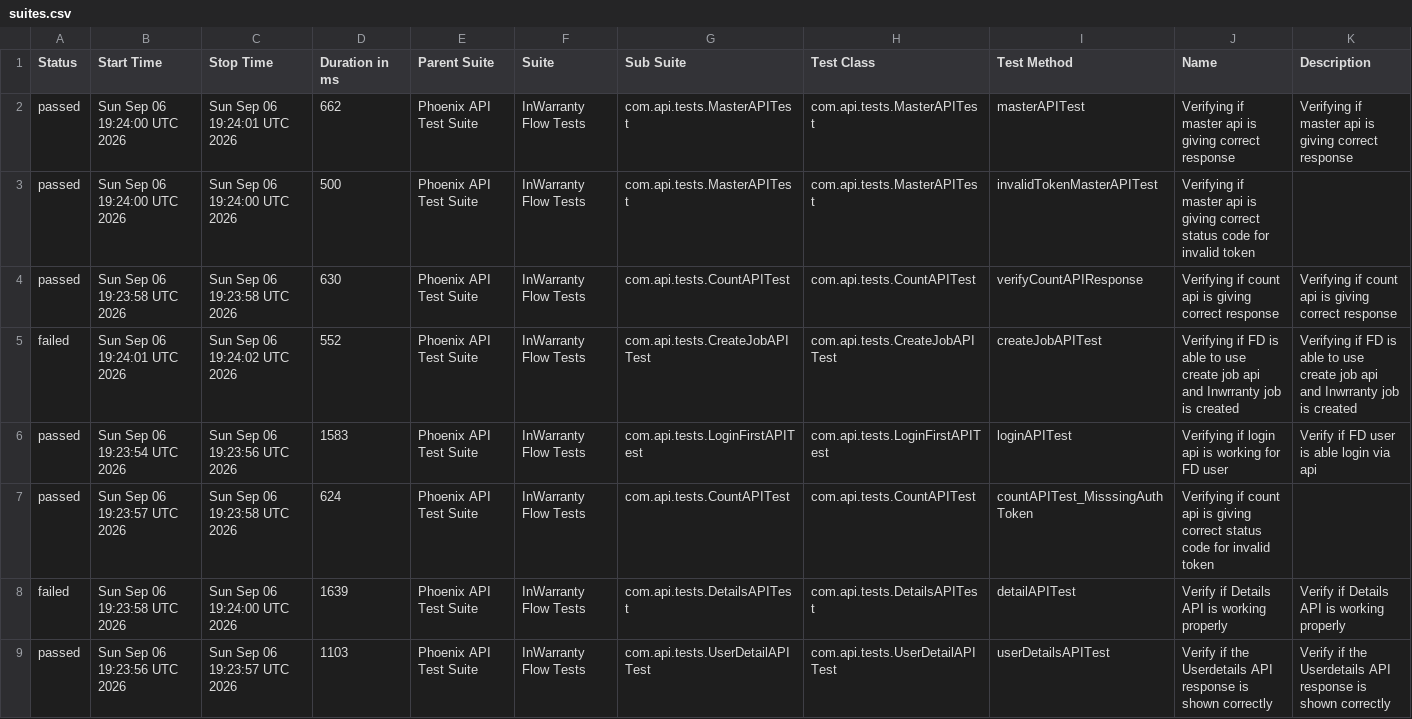
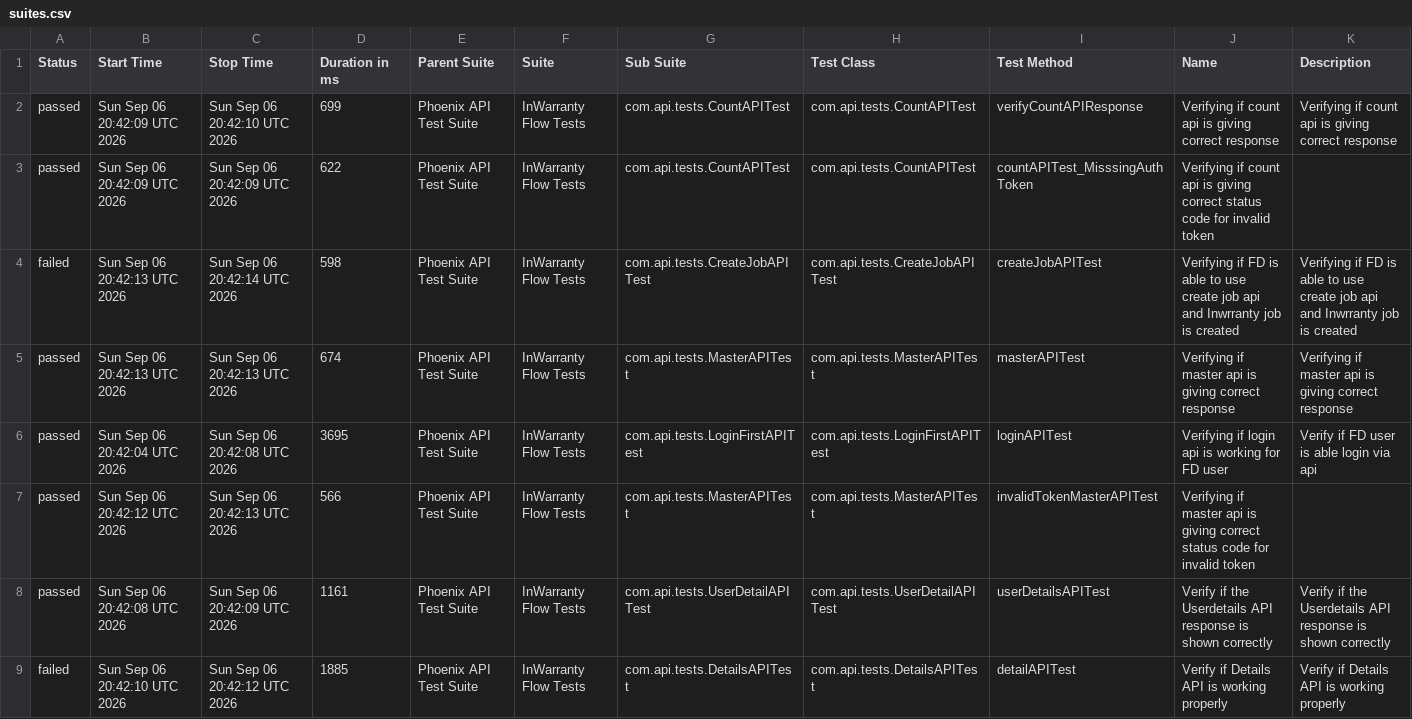
Before and after one commit to taarun96/APIAutomationFrameWork, a CSV file: data/suites.csv, drawn as a sheet.

```diff
--- a/data/suites.csv
+++ b/data/suites.csv
@@ -1,9 +1,9 @@
 "Status","Start Time","Stop Time","Duration in ms","Parent Suite","Suite","Sub Suite","Test Class","Test Method","Name","Description"
-"passed","Sun Sep 06 19:24:00 UTC 2026","Sun Sep 06 19:24:01 UTC 2026","662","Phoenix API Test Suite","InWarranty Flow Tests","com.api.tests.MasterAPITest","com.api.tests.MasterAPITest","masterAPITest","Verifying if master api is giving correct response","Verifying if master api is giving correct response"
-"passed","Sun Sep 06 19:24:00 UTC 2026","Sun Sep 06 19:24:00 UTC 2026","500","Phoenix API Test Suite","InWarranty Flow Tests","com.api.tests.MasterAPITest","com.api.tests.MasterAPITest","invalidTokenMasterAPITest","Verifying if master api is giving correct status code for invalid token",""
-"passed","Sun Sep 06 19:23:58 UTC 2026","Sun Sep 06 19:23:58 UTC 2026","630","Phoenix API Test Suite","InWarranty Flow Tests","com.api.tests.CountAPITest","com.api.tests.CountAPITest","verifyCountAPIResponse","Verifying if count api is giving correct response","Verifying if count api is giving correct response"
-"failed","Sun Sep 06 19:24:01 UTC 2026","Sun Sep 06 19:24:02 UTC 2026","552","Phoenix API Test Suite","InWarranty Flow Tests","com.api.tests.CreateJobAPITest","com.api.tests.CreateJobAPITest","createJobAPITest","Verifying if FD is able to use create job api and Inwrranty job is created","Verifying if FD is able to use create job api and Inwrranty job is created"
-"passed","Sun Sep 06 19:23:54 UTC 2026","Sun Sep 06 19:23:56 UTC 2026","1583","Phoenix API Test Suite","InWarranty Flow Tests","com.api.tests.LoginFirstAPITest","com.api.tests.LoginFirstAPITest","loginAPITest","Verifying if login api is working for FD user","Verify if FD user is able login via api"
-"passed","Sun Sep 06 19:23:57 UTC 2026","Sun Sep 06 19:23:58 UTC 2026","624","Phoenix API Test Suite","InWarranty Flow Tests","com.api.tests.CountAPITest","com.api.tests.CountAPITest","countAPITest_MisssingAuthToken","Verifying if count api is giving correct status code for invalid token",""
-"failed","Sun Sep 06 19:23:58 UTC 2026","Sun Sep 06 19:24:00 UTC 2026","1639","Phoenix API Test Suite","InWarranty Flow Tests","com.api.tests.DetailsAPITest","com.api.tests.DetailsAPITest","detailAPITest","Verify if Details API is working properly","Verify if Details API is working properly"
-"passed","Sun Sep 06 19:23:56 UTC 2026","Sun Sep 06 19:23:57 UTC 2026","1103","Phoenix API Test Suite","InWarranty Flow Tests","com.api.tests.UserDetailAPITest","com.api.tests.UserDetailAPITest","userDetailsAPITest","Verify if the Userdetails API response is shown correctly","Verify if the Userdetails API response is shown correctly"
+"passed","Sun Sep 06 20:42:09 UTC 2026","Sun Sep 06 20:42:10 UTC 2026","699","Phoenix API Test Suite","InWarranty Flow Tests","com.api.tests.CountAPITest","com.api.tests.CountAPITest","verifyCountAPIResponse","Verifying if count api is giving correct response","Verifying if count api is giving correct response"
+"passed","Sun Sep 06 20:42:09 UTC 2026","Sun Sep 06 20:42:09 UTC 2026","622","Phoenix API Test Suite","InWarranty Flow Tests","com.api.tests.CountAPITest","com.api.tests.CountAPITest","countAPITest_MisssingAuthToken","Verifying if count api is giving correct status code for invalid token",""
+"failed","Sun Sep 06 20:42:13 UTC 2026","Sun Sep 06 20:42:14 UTC 2026","598","Phoenix API Test Suite","InWarranty Flow Tests","com.api.tests.CreateJobAPITest","com.api.tests.CreateJobAPITest","createJobAPITest","Verifying if FD is able to use create job api and Inwrranty job is created","Verifying if FD is able to use create job api and Inwrranty job is created"
+"passed","Sun Sep 06 20:42:13 UTC 2026","Sun Sep 06 20:42:13 UTC 2026","674","Phoenix API Test Suite","InWarranty Flow Tests","com.api.tests.MasterAPITest","com.api.tests.MasterAPITest","masterAPITest","Verifying if master api is giving correct response","Verifying if master api is giving correct response"
+"passed","Sun Sep 06 20:42:04 UTC 2026","Sun Sep 06 20:42:08 UTC 2026","3695","Phoenix API Test Suite","InWarranty Flow Tests","com.api.tests.LoginFirstAPITest","com.api.tests.LoginFirstAPITest","loginAPITest","Verifying if login api is working for FD user","Verify if FD user is able login via api"
+"passed","Sun Sep 06 20:42:12 UTC 2026","Sun Sep 06 20:42:13 UTC 2026","566","Phoenix API Test Suite","InWarranty Flow Tests","com.api.tests.MasterAPITest","com.api.tests.MasterAPITest","invalidTokenMasterAPITest","Verifying if master api is giving correct status code for invalid token",""
+"passed","Sun Sep 06 20:42:08 UTC 2026","Sun Sep 06 20:42:09 UTC 2026","1161","Phoenix API Test Suite","InWarranty Flow Tests","com.api.tests.UserDetailAPITest","com.api.tests.UserDetailAPITest","userDetailsAPITest","Verify if the Userdetails API response is shown correctly","Verify if the Userdetails API response is shown correctly"
+"failed","Sun Sep 06 20:42:10 UTC 2026","Sun Sep 06 20:42:12 UTC 2026","1885","Phoenix API Test Suite","InWarranty Flow Tests","com.api.tests.DetailsAPITest","com.api.tests.DetailsAPITest","detailAPITest","Verify if Details API is working properly","Verify if Details API is working properly"
```
Also changed, not shown: data/behaviors.csv, 55 other files.
